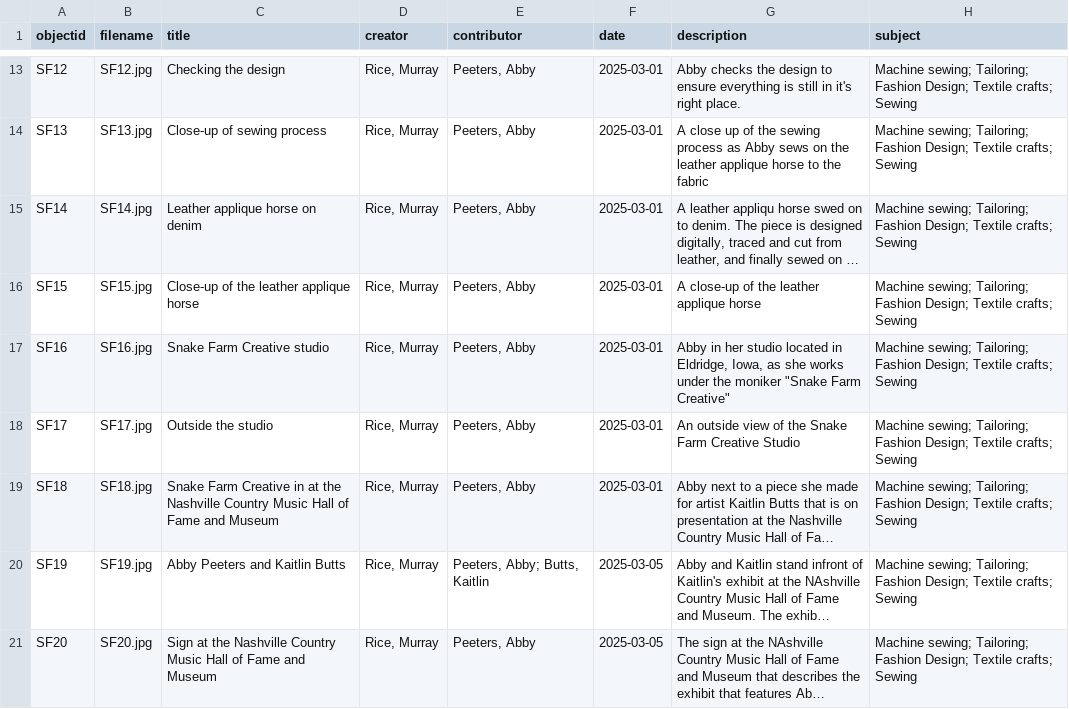
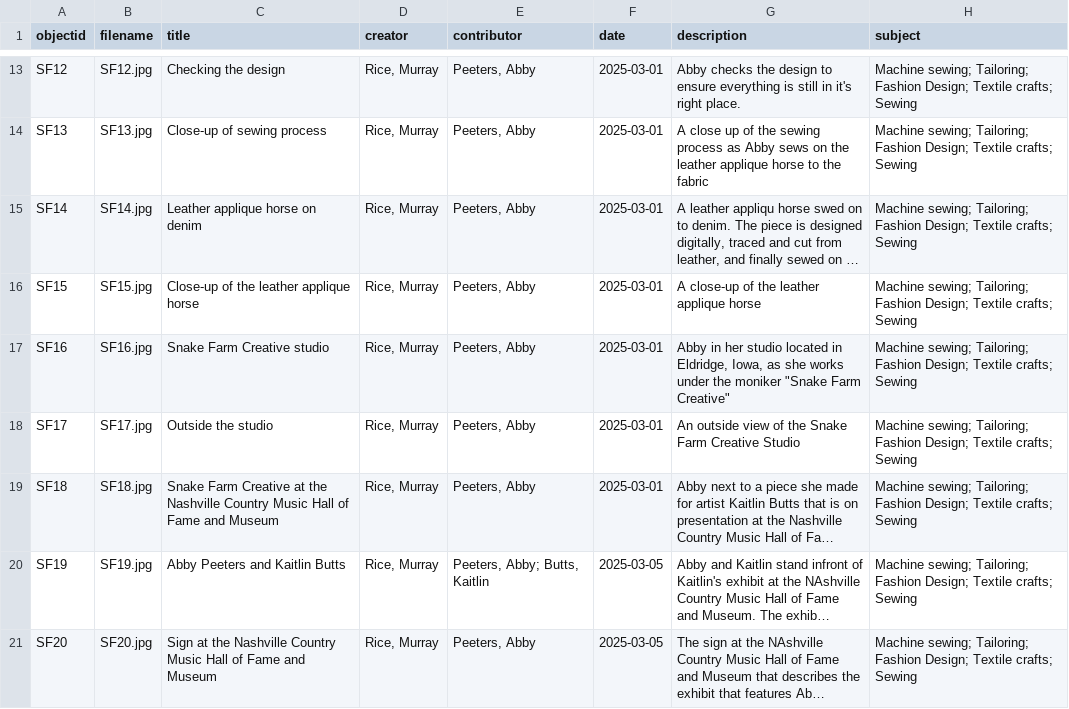
Before and after one commit to murrayleerice/Snake-Farm-Creative, a CSV file: _data/Snakefarmmetadata.csv, drawn as a sheet; only a part is shown, gaps mark what is left out; long unchanged cells end in …; the diff names each change by its address in the sheet, - before the commit and + after, or states it on an @@ line.

Commit message:
Update Snakefarmmetadata.csv

```diff
--- a/_data/Snakefarmmetadata.csv
+++ b/_data/Snakefarmmetadata.csv
-C19 (title): …Farm Creative in at the…
+C19 (title): …Farm Creative at the…
```
